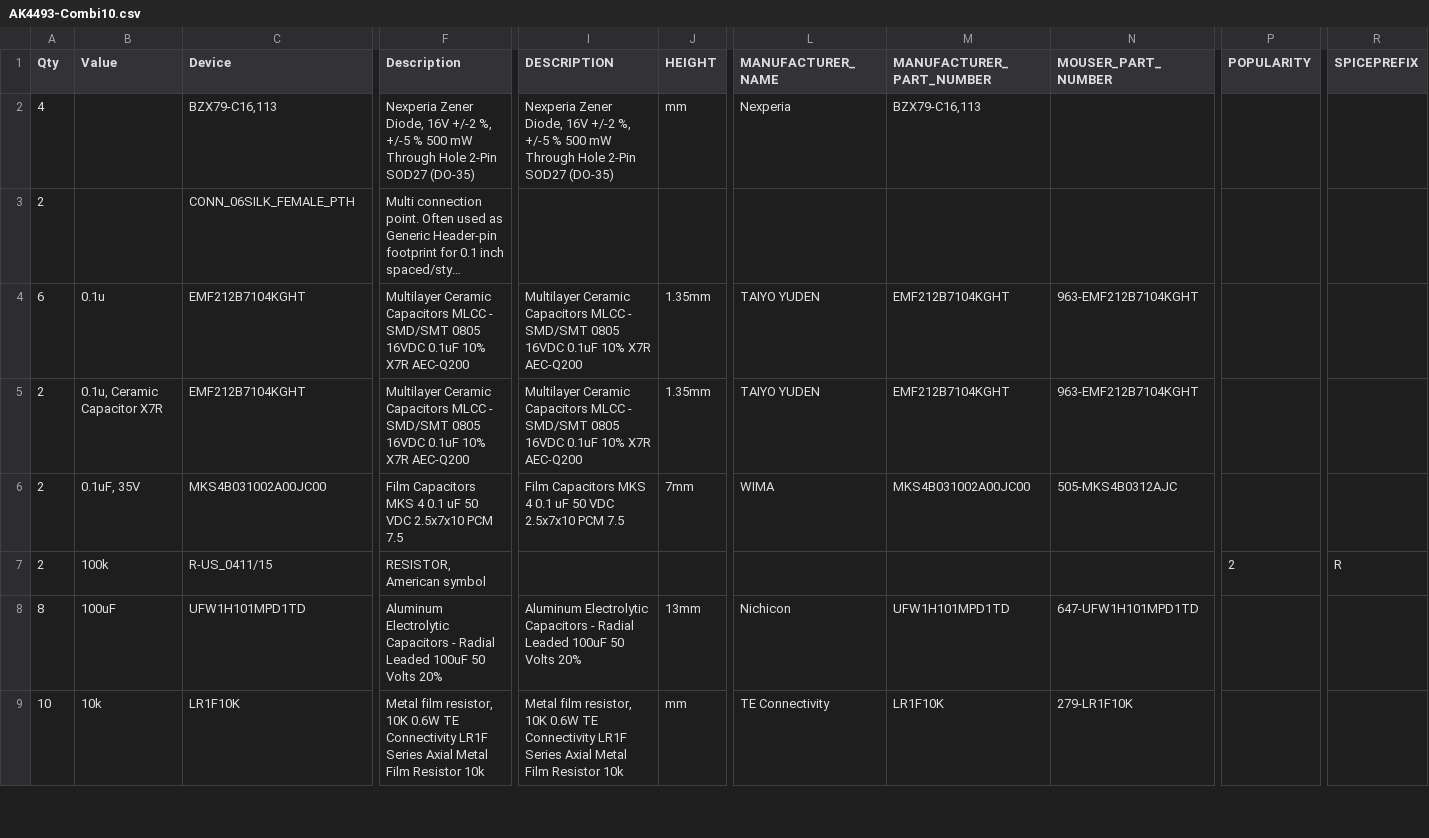
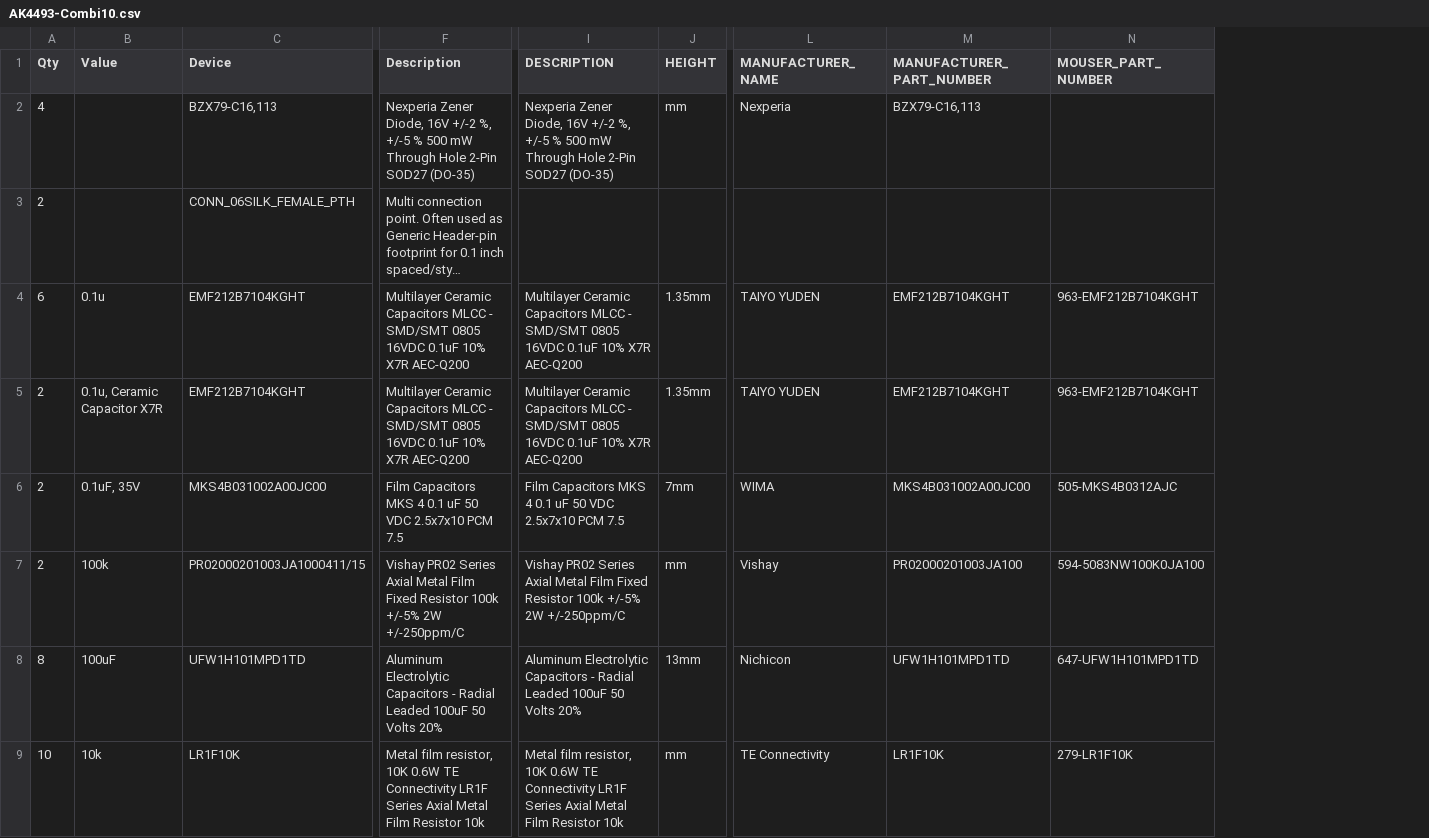
Before and after one commit to tiedyefreak22/Dual-Mono-Amp-Design, a CSV file: AK4493-Combi10.csv, drawn as a sheet; only a part is shown, gaps mark what is left out; long unchanged cells end in …; the diff covers the shown part only; the diff names each change by its address in the sheet, - before the commit and + after, or states it on an @@ line.

```diff
--- a/AK4493-Combi10.csv
+++ b/AK4493-Combi10.csv
-column P (POPULARITY), row 7: 2
-column R (SPICEPREFIX), row 7: R
-C7 (Device): R-US_0411/15
+C7 (Device): PR02000201003JA1000411/15
-F7 (Description): RESISTOR, American symbol
+F7 (Description): Vishay PR02 Series Axial Metal Film Fixed Resistor 100k +/-5% 2W +/-250ppm/C
-I7 (DESCRIPTION): (empty)
+I7 (DESCRIPTION): Vishay PR02 Series Axial Metal Film Fixed Resistor 100k +/-5% 2W +/-250ppm/C
-J7 (HEIGHT): (empty)
+J7 (HEIGHT): mm
-L7 (MANUFACTURER_NAME): (empty)
+L7 (MANUFACTURER_NAME): Vishay
-M7 (MANUFACTURER_PART_NUMBER): (empty)
+M7 (MANUFACTURER_PART_NUMBER): PR02000201003JA100
-N7 (MOUSER_PART_NUMBER): (empty)
+N7 (MOUSER_PART_NUMBER): 594-5083NW100K0JA100
```
Also changed, not shown: 25 edited cells elsewhere in this file, 3 other files.
